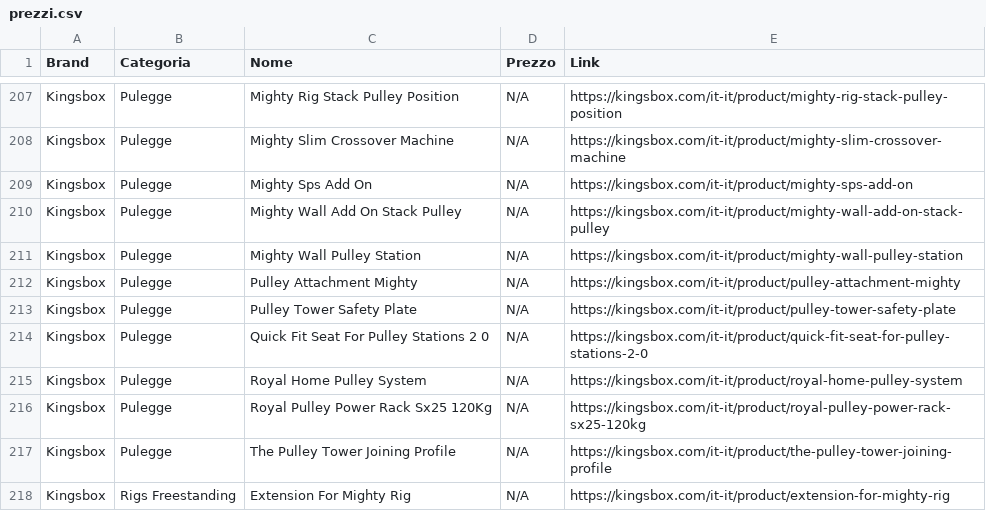
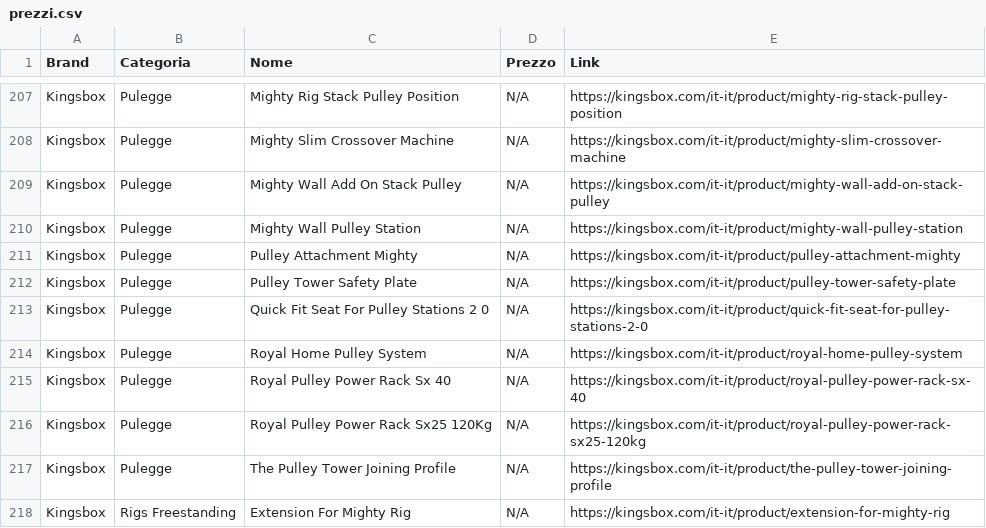
Before and after one commit to bruschettabrusca/Iron-Compare, a CSV file: prezzi.csv, drawn as a sheet; only a part is shown, gaps mark what is left out; removed rows and columns are numbered as before the commit, all else as after; the diff names each change by its address in the sheet, - before the commit and + after, or states it on an @@ line.

Commit message:
Aggiornamento prezzi automatico

```diff
--- a/prezzi.csv
+++ b/prezzi.csv
-row 209: Kingsbox | Pulegge | Mighty Sps Add On | N/A | https://kingsbox.com/it-it/product/mighty-sps-add-on
+row 215: Kingsbox | Pulegge | Royal Pulley Power Rack Sx 40 | N/A | https://kingsbox.com/it-it/product/royal-pulley-power-rack-sx-40
```
